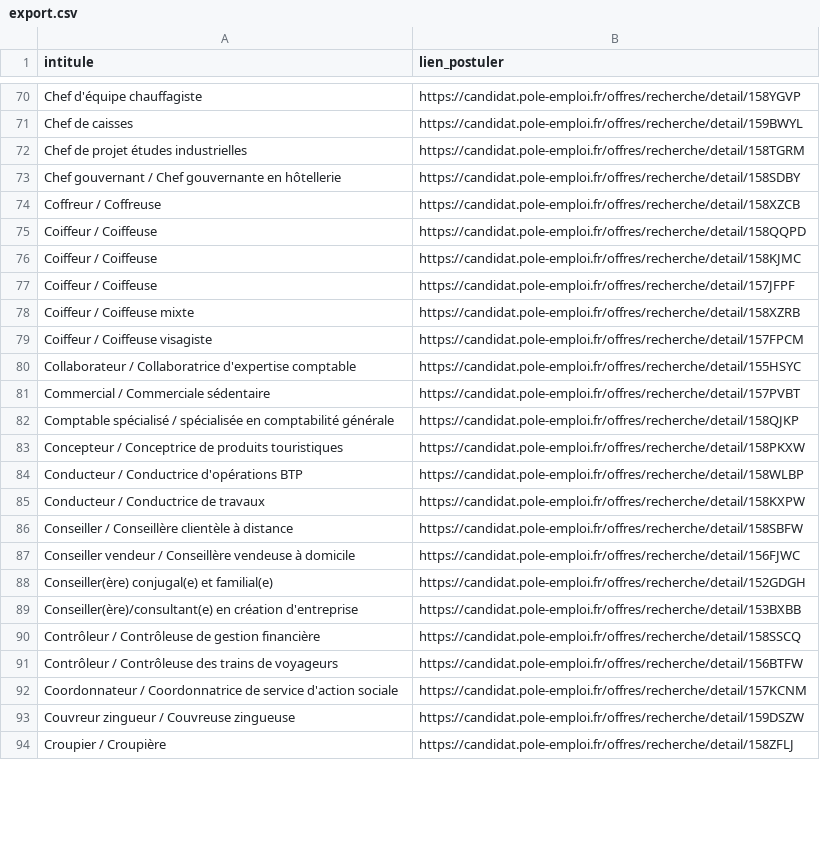
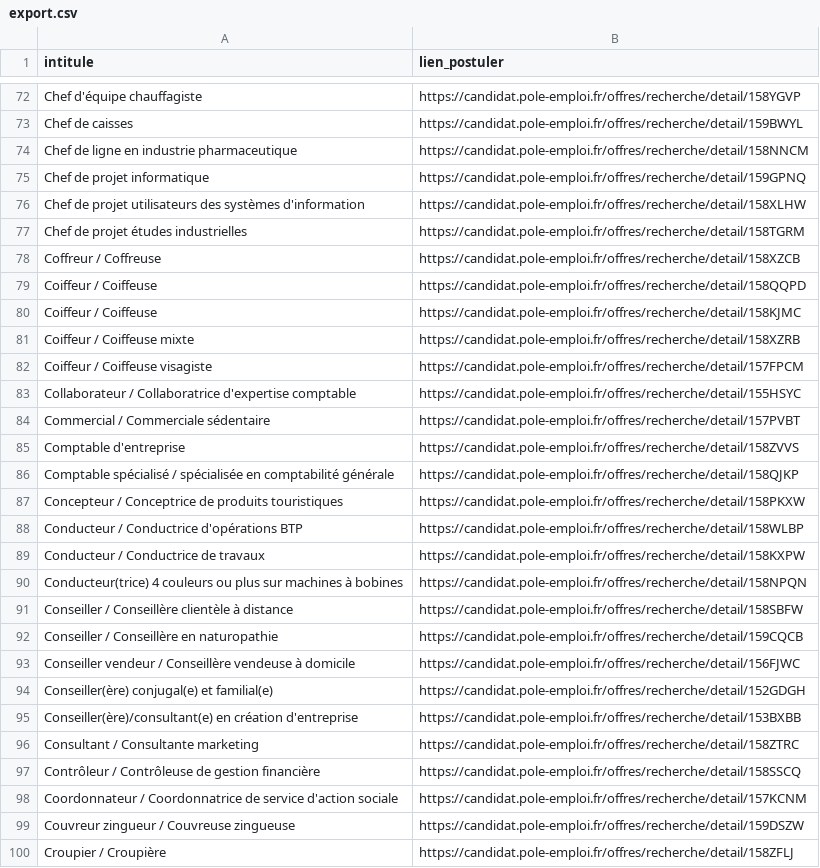
Before and after one commit to libkhadir/stats-tension-emploi-france, a CSV file: export.csv, drawn as a sheet; only a part is shown, gaps mark what is left out; the diff covers the shown part only.

```diff
--- a/export.csv
+++ b/export.csv
@@ -71,4 +73,6 @@ Chef d'équipe chauffagiste,https://candidat.pole-emploi.fr/offres/recherche/det
 Chef de caisses,https://candidat.pole-emploi.fr/offres/recherche/detail/159BWYL
+Chef de ligne en industrie pharmaceutique,https://candidat.pole-emploi.fr/offres/recherche/detail/158NNCM
+Chef de projet informatique,https://candidat.pole-emploi.fr/offres/recherche/detail/159GPNQ
+Chef de projet utilisateurs des systèmes d'information,https://candidat.pole-emploi.fr/offres/recherche/detail/158XLHW
 Chef de projet études industrielles,https://candidat.pole-emploi.fr/offres/recherche/detail/158TGRM
-Chef gouvernant / Chef gouvernante en hôtellerie,https://candidat.pole-emploi.fr/offres/recherche/detail/158SDBY
 Coffreur / Coffreuse,https://candidat.pole-emploi.fr/offres/recherche/detail/158XZCB
@@ -76,3 +80,2 @@ Coiffeur / Coiffeuse,https://candidat.pole-emploi.fr/offres/recherche/detail/158
 Coiffeur / Coiffeuse,https://candidat.pole-emploi.fr/offres/recherche/detail/158KJMC
-Coiffeur / Coiffeuse,https://candidat.pole-emploi.fr/offres/recherche/detail/157JFPF
 Coiffeur / Coiffeuse mixte,https://candidat.pole-emploi.fr/offres/recherche/detail/158XZRB
@@ -81,2 +84,3 @@ Collaborateur / Collaboratrice d'expertise comptable,https://candidat.pole-emplo
 Commercial / Commerciale sédentaire,https://candidat.pole-emploi.fr/offres/recherche/detail/157PVBT
+Comptable d'entreprise,https://candidat.pole-emploi.fr/offres/recherche/detail/158ZVVS
 Comptable spécialisé / spécialisée en comptabilité générale,https://candidat.pole-emploi.fr/offres/recherche/detail/158QJKP
@@ -85,3 +89,5 @@ Conducteur / Conductrice d'opérations BTP,https://candidat.pole-emploi.fr/offre
 Conducteur / Conductrice de travaux,https://candidat.pole-emploi.fr/offres/recherche/detail/158KXPW
+Conducteur(trice) 4 couleurs ou plus sur machines à bobines,https://candidat.pole-emploi.fr/offres/recherche/detail/158NPQN
 Conseiller / Conseillère clientèle à distance,https://candidat.pole-emploi.fr/offres/recherche/detail/158SBFW
+Conseiller / Conseillère en naturopathie,https://candidat.pole-emploi.fr/offres/recherche/detail/159CQCB
 Conseiller vendeur / Conseillère vendeuse à domicile,https://candidat.pole-emploi.fr/offres/recherche/detail/156FJWC
@@ -89,4 +95,4 @@ Conseiller(ère) conjugal(e) et familial(e),https://candidat.pole-emploi.fr/offr
 Conseiller(ère)/consultant(e) en création d'entreprise,https://candidat.pole-emploi.fr/offres/recherche/detail/153BXBB
+Consultant / Consultante marketing,https://candidat.pole-emploi.fr/offres/recherche/detail/158ZTRC
 Contrôleur / Contrôleuse de gestion financière,https://candidat.pole-emploi.fr/offres/recherche/detail/158SSCQ
-Contrôleur / Contrôleuse des trains de voyageurs,https://candidat.pole-emploi.fr/offres/recherche/detail/156BTFW
 Coordonnateur / Coordonnatrice de service d'action sociale,https://candidat.pole-emploi.fr/offres/recherche/detail/157KCNM
```
Also changed, not shown: 35 added rows, 46 removed rows and 5 edited cells elsewhere in this file.
